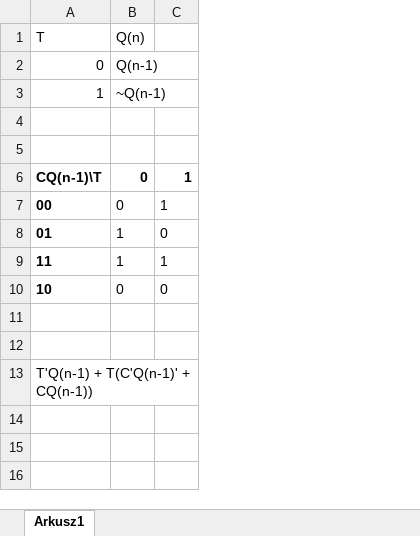
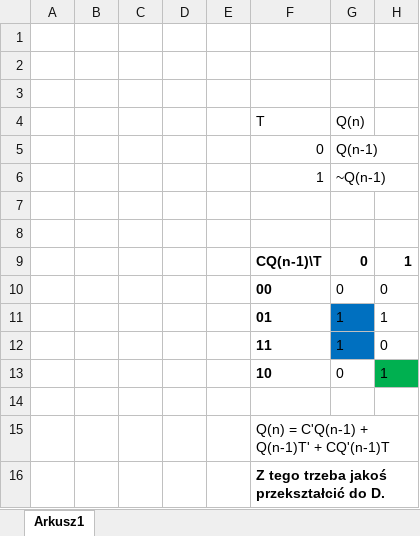
Before and after one commit to luknw/digital-tech, an Excel workbook: Lab3/3E_tabela.xlsx, sheet Arkusz1, drawn as a sheet; values as stored, in another font and other column widths than the file's, no borders; addresses are those after the commit; the diff names each change by its address in the sheet, - before the commit and + after, or states it on an @@ line.

```diff
--- a/Lab3/3E_tabela.xlsx (sheet Arkusz1)
+++ b/Lab3/3E_tabela.xlsx (sheet Arkusz1)
+column A, empty
+column B, empty
+column C, empty
+column D, empty
+column E, empty
+row 1: (empty)
+row 2: (empty)
+row 3: (empty)
-H10: 1
+H10: 0
-G11:G12 fill: none
+G11:G12 fill: #0070C0
-H11: 0
+H11: 1
-H12: 1
+H12: 0
-H13: 0
+H13: 1
-H13 fill: none
+H13 fill: #00B050
-F15 (T): (empty)
+F15 (T): Q(n) = C'Q(n-1) + Q(n-1)T' + CQ'(n-1)T
-F16 (T): T'Q(n-1) + T(C'Q(n-1)' + CQ(n-1))
+F16 (T): Z tego trzeba jakoś przekształcić do D.
-F16 bold: off
+F16 bold: on
```
Also changed, not shown: 2 other files.
